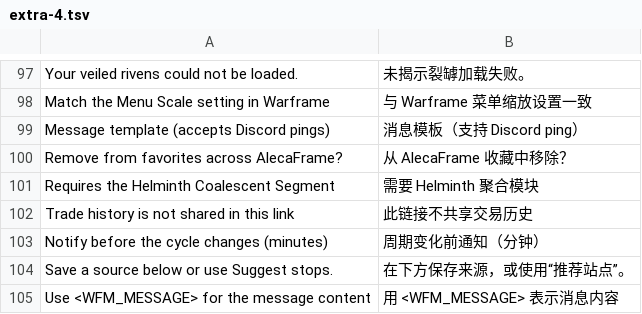
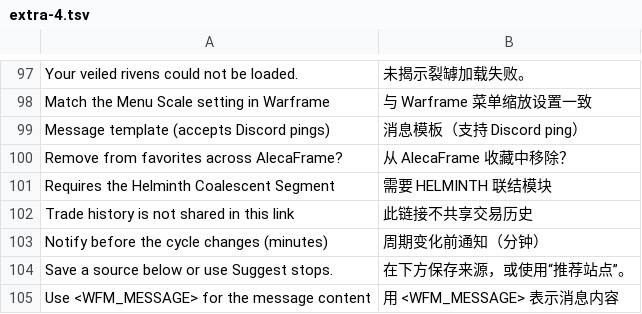
Before and after one commit to NO9JOKER/AlecaFrame-ZH, a TSV file: dict/extra-4.tsv, drawn as a sheet; only a part is shown, gaps mark what is left out.

Commit message:
feat(dict): extra-10 词库补漏 12 条，修扫描器 141 条误报
复扫界面缺口：166 -> 20 条。新增 dict/extra-10.tsv：裂罅属性名（Beam Length/Headshot Critical Chance/Maximum Ammo/Melee Status Chance/Slam Attack Damage/Slide Critical Chance/Self Damage Reduction，词形取自补丁 OCR 浮层的 canonicalDisplayTraitName）+ Ascent/Coalescent/Points/Veil/Volatile。

scan_missing.py 之前只排除了 alecaframe-zh-cn.js，没排除补丁注入的 afzh-*.js，导致 141 条专精/安魂名、*setmod 图片键被误报；现按 afzh- 前缀排除。

词形修正：Coalescent 统一为官方「联结」（Misc.json HELMINTH 联结模块，extra-4 整句同步）、Kuva Fort. 修正为赤毒要塞（vendor 多了句号）、Ammo Maximum 统一为最大弹药量。

剩余 20 条均为官方简中即英文/品牌名/拼接片段，按策略不译（见 docs/词典来源.md 3.6）。

```diff
--- a/dict/extra-4.tsv
+++ b/dict/extra-4.tsv
@@ -100,3 +100,3 @@ Message template (accepts Discord pings)	消息模板（支持 Discord ping）
 Remove from favorites across AlecaFrame?	从 AlecaFrame 收藏中移除？
-Requires the Helminth Coalescent Segment	需要 Helminth 聚合模块
+Requires the Helminth Coalescent Segment	需要 HELMINTH 联结模块
 Trade history is not shared in this link	此链接不共享交易历史
```
Also changed, not shown: dict/extra-7.tsv, dict/fixes.tsv, 5 other files.
